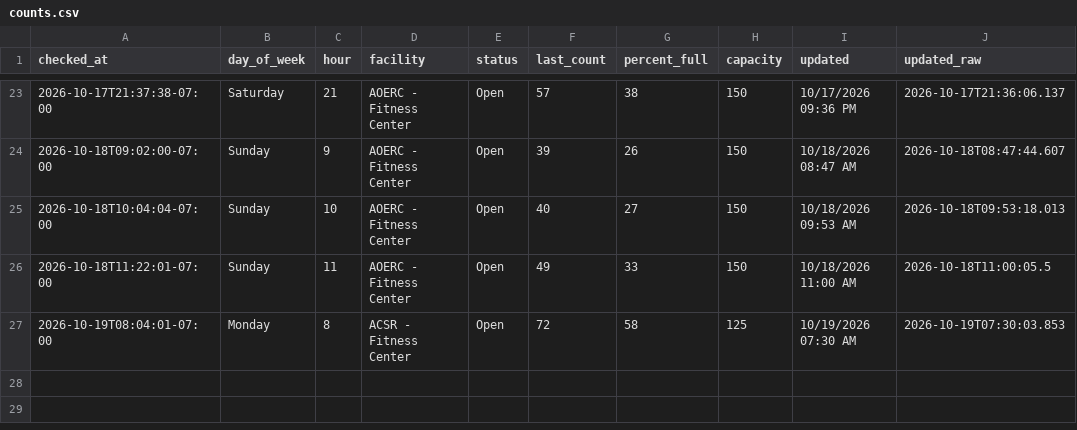
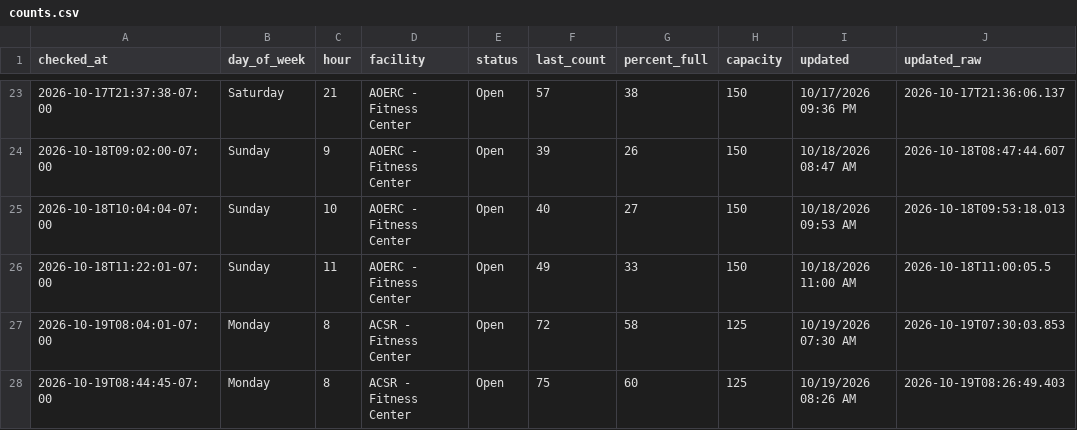
Before and after one commit to allmankm/gym-tracker, a CSV file: data/counts.csv, drawn as a sheet; only a part is shown, gaps mark what is left out.

```diff
--- a/data/counts.csv
+++ b/data/counts.csv
@@ -27 +27,2 @@ checked_at,day_of_week,hour,facility,status,last_count,percent_full,capacity,upd
 2026-10-19T08:04:01-07:00,Monday,8,ACSR - Fitness Center,Open,72,58,125,10/19/2026 07:30 AM,2026-10-19T07:30:03.853
+2026-10-19T08:44:45-07:00,Monday,8,ACSR - Fitness Center,Open,75,60,125,10/19/2026 08:26 AM,2026-10-19T08:26:49.403
```
